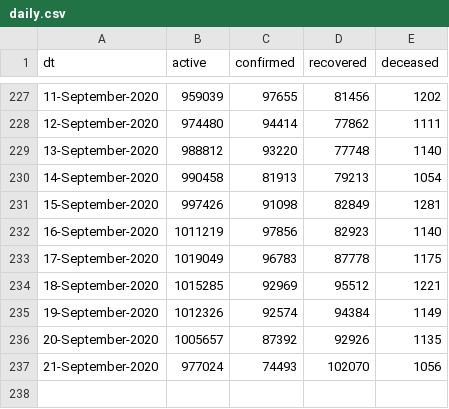
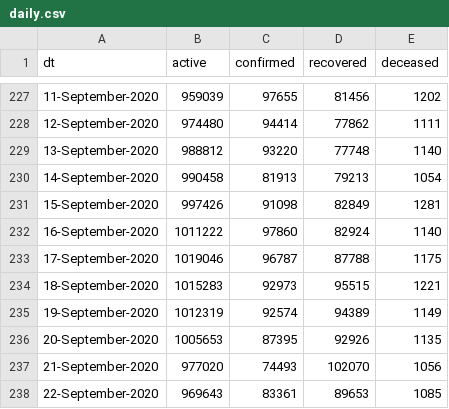
Before and after one commit to vsbabu/covid19_fb_ts, a CSV file: daily.csv, drawn as a sheet; only a part is shown, gaps mark what is left out.

```diff
--- a/daily.csv
+++ b/daily.csv
@@ -231,7 +231,8 @@ dt,active,confirmed,recovered,deceased
 15-September-2020,997426,91098,82849,1281
-16-September-2020,1011219,97856,82923,1140
-17-September-2020,1019049,96783,87778,1175
-18-September-2020,1015285,92969,95512,1221
-19-September-2020,1012326,92574,94384,1149
-20-September-2020,1005657,87392,92926,1135
-21-September-2020,977024,74493,102070,1056
+16-September-2020,1011222,97860,82924,1140
+17-September-2020,1019046,96787,87788,1175
+18-September-2020,1015283,92973,95515,1221
+19-September-2020,1012319,92574,94389,1149
+20-September-2020,1005653,87395,92926,1135
+21-September-2020,977020,74493,102070,1056
+22-September-2020,969643,83361,89653,1085
```
Also changed, not shown: ka.csv, kl.csv, 39 other files.
